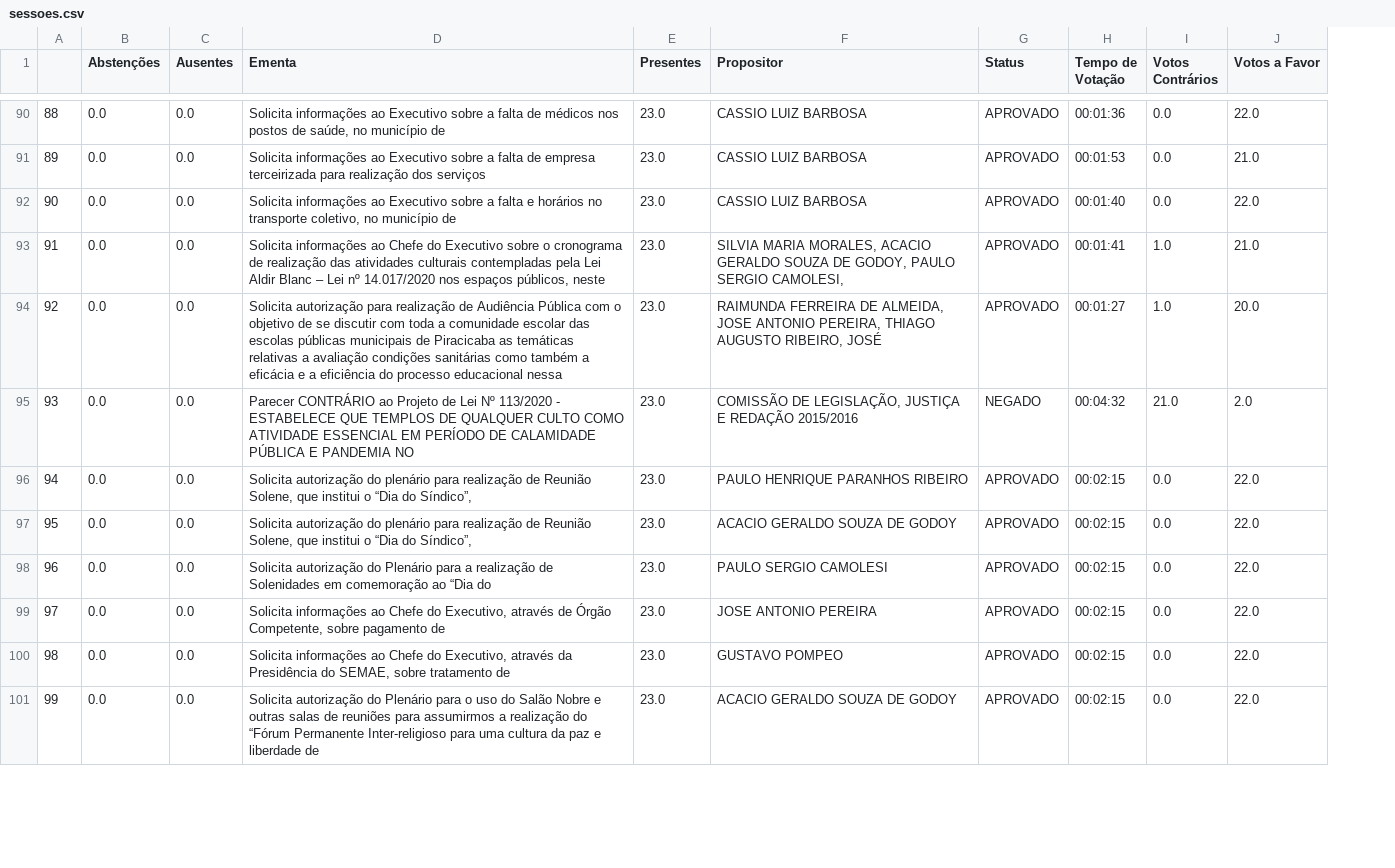
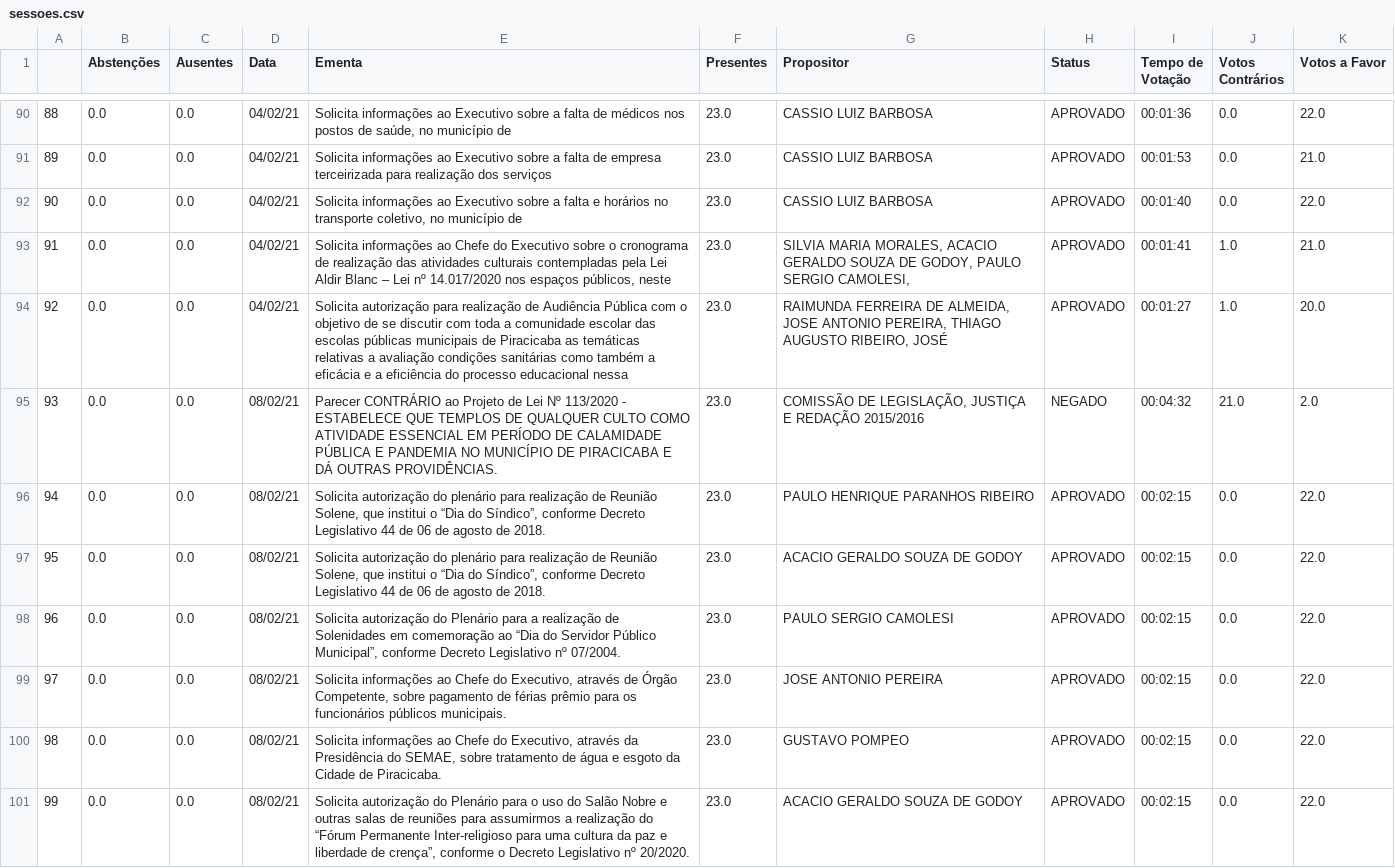
Before and after one commit to yanprada/platform-curiocidades, a CSV file: notebook/bases/piracicaba/sessoes.csv, drawn as a sheet; only a part is shown, gaps mark what is left out; addresses are those after the commit; the diff covers the shown part only; the diff names each change by its address in the sheet, - before the commit and + after, or states it on an @@ line.

Commit message:
sessoes

```diff
--- a/notebook/bases/piracicaba/sessoes.csv
+++ b/notebook/bases/piracicaba/sessoes.csv
+column D (Data), rows 90-101: 04/02/21 | 04/02/21 | 04/02/21 | 04/02/21 | 04/02/21 | 08/02/21 | 08/02/21 | 08/02/21 | 08/02/21 | 08/02/21 | 08/02/21 | 08/02/21
-E95 (Ementa): …PANDEMIA NO
+E95 (Ementa): …PANDEMIA NO MUNICÍPIO DE PIRACICABA E DÁ OUTRAS PROVIDÊNCIAS.
-E96:E97 (Ementa): …do Síndico”,
+E96:E97 (Ementa): …do Síndico”, conforme Decreto Legislativo 44 de 06 de agosto de 2018.
-E98 (Ementa): …“Dia do
+E98 (Ementa): …“Dia do Servidor Público Municipal”, conforme Decreto Legislativo nº 07/2004.
-E99 (Ementa): …pagamento de
+E99 (Ementa): …pagamento de férias prêmio para os funcionários públicos municipais.
-E100 (Ementa): …tratamento de
+E100 (Ementa): …tratamento de água e esgoto da Cidade de Piracicaba.
-E101 (Ementa): …liberdade de
+E101 (Ementa): …liberdade de crença”, conforme o Decreto Legislativo nº 20/2020.
```
Also changed, not shown: 77 edited cells elsewhere in this file, notebook/bases/piracicaba/covid.csv, 7 other files.
